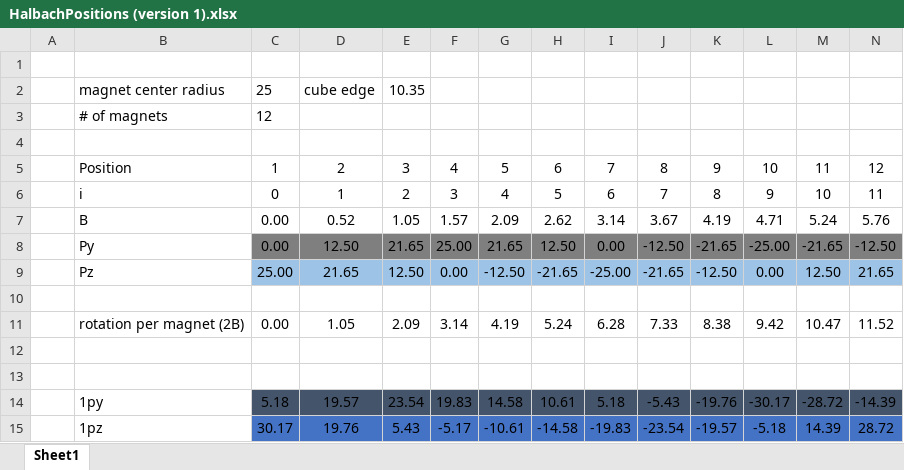
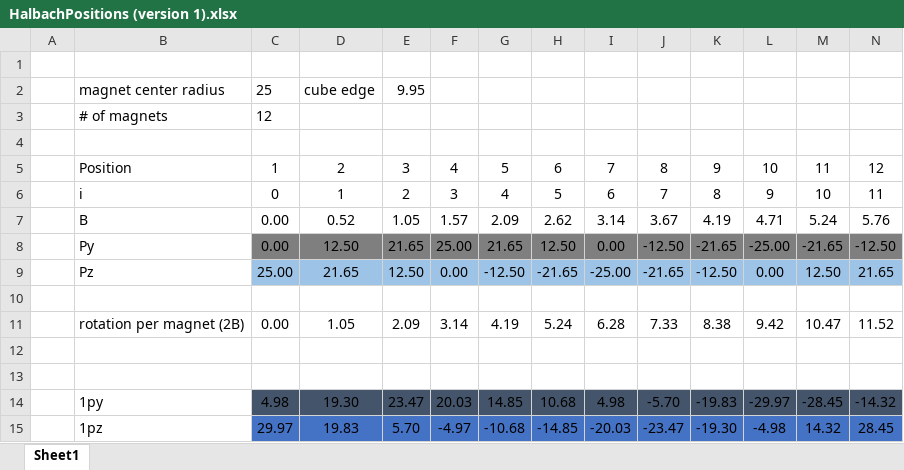
Before and after one commit to Grossstadtlegende/Hallbach_cylinder, an Excel workbook: HalbachPositions (version 1).xlsx, sheet Sheet1, drawn as a sheet; only a part is shown; values as stored, in another font and other column widths than the file's, no borders; charts and pictures not drawn; the diff covers the shown part only; the diff names each change by its address in the sheet, - before the commit and + after, or states it on an @@ line.

```diff
--- a/HalbachPositions (version 1).xlsx (sheet Sheet1)
+++ b/HalbachPositions (version 1).xlsx (sheet Sheet1)
-E2: 10.35
+E2: 9.95
-C14: 5.18
+C14: 4.98
-D14: 19.57
+D14: 19.30
-E14: 23.54
+E14: 23.47
-F14: 19.83
+F14: 20.03
-G14: 14.58
+G14: 14.85
-H14: 10.61
+H14: 10.68
-I14: 5.18
+I14: 4.98
-J14: -5.43
+J14: -5.70
-K14: -19.76
+K14: -19.83
-L14: -30.17
+L14: -29.97
-M14: -28.72
+M14: -28.45
-N14: -14.39
+N14: -14.32
-C15: 30.17
+C15: 29.97
-D15: 19.76
+D15: 19.83
-E15: 5.43
+E15: 5.70
-F15: -5.17
+F15: -4.97
-G15: -10.61
+G15: -10.68
-H15: -14.58
+H15: -14.85
-I15: -19.83
+I15: -20.03
-J15: -23.54
+J15: -23.47
-K15: -19.57
+K15: -19.30
-L15: -5.18
+L15: -4.98
-M15: 14.39
+M15: 14.32
-N15: 28.72
+N15: 28.45
```
Also changed, not shown: 74 edited cells elsewhere in this sheet, charts or pictures, 4 other files.
